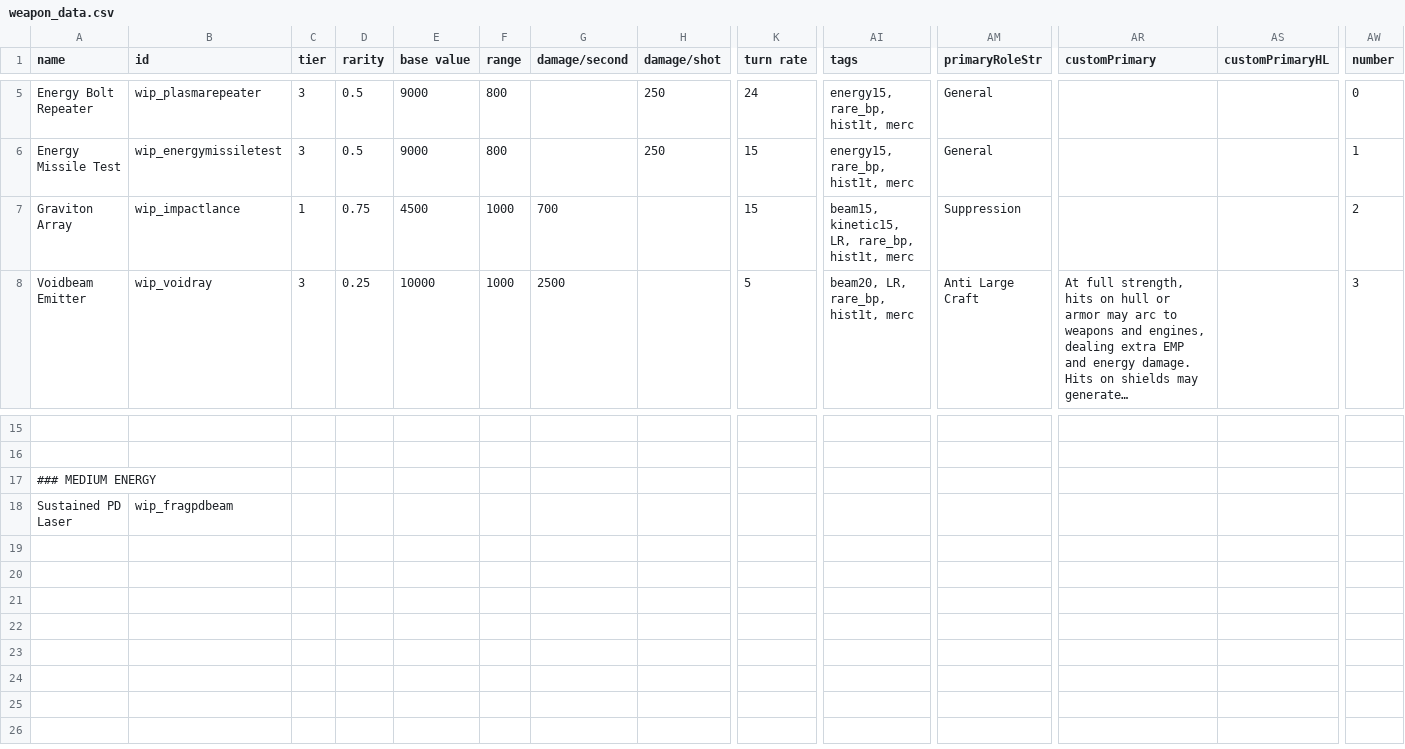
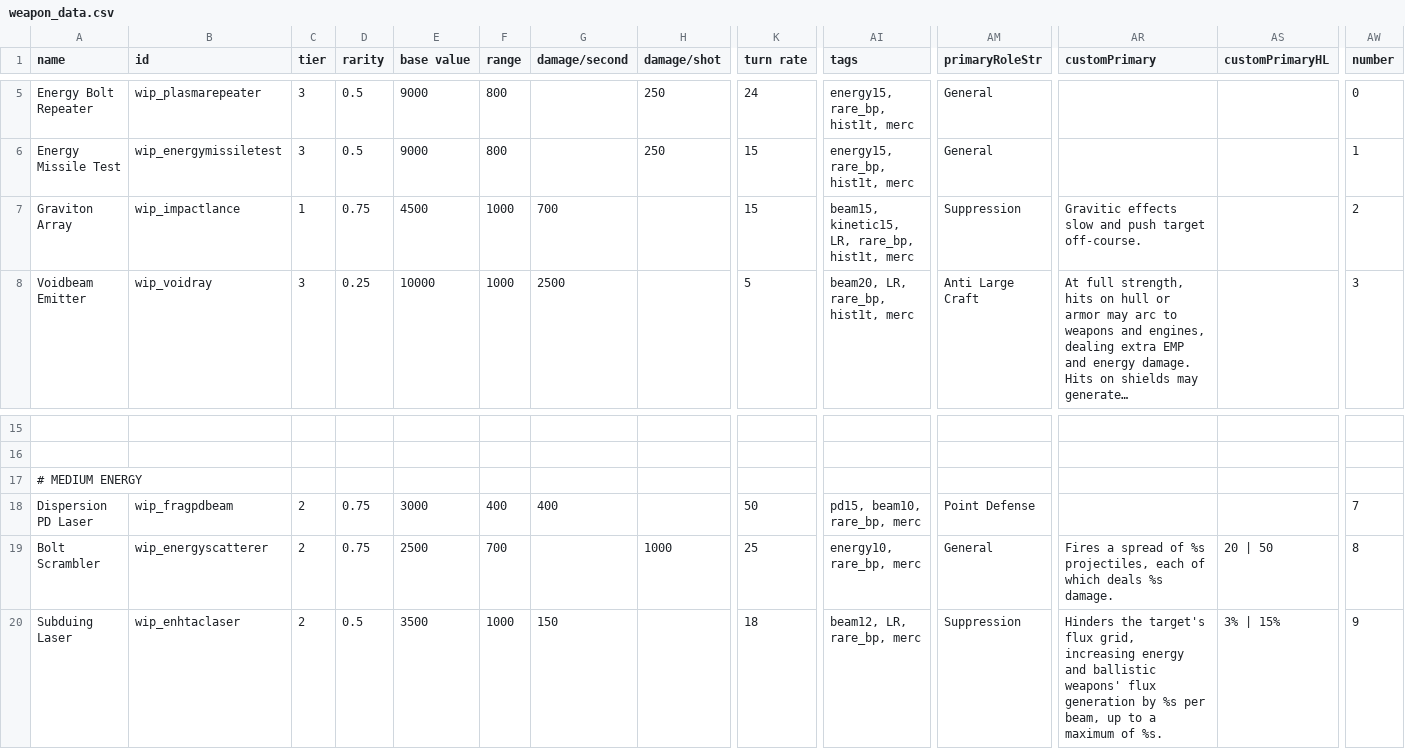
Before and after one commit to qcwxezda/Starsector-Unthemed-Weapons, a CSV file: data/weapons/weapon_data.csv, drawn as a sheet; only a part is shown, gaps mark what is left out; long unchanged cells end in …; removed rows and columns are numbered as before the commit, all else as after; rows hold the shown columns only; the diff names each change by its address in the sheet, - before the commit and + after, or states it on an @@ line.

Commit message:
Added 3 medium energy weapons: frag pd, shotgun, debuffing beam

```diff
--- a/data/weapons/weapon_data.csv
+++ b/data/weapons/weapon_data.csv
-AR7 (customPrimary): (empty)
+AR7 (customPrimary): Gravitic effects slow and push target off-course.
-A17 (name): ### MEDIUM ENERGY
+A17 (name): # MEDIUM ENERGY
-row 18: Sustained PD Laser | wip_fragpdbeam
+row 18: Dispersion PD Laser | wip_fragpdbeam | 2 | 0.75 | 3000 | 400 | 400 |  | 50 | pd15, beam10, rare_bp, merc | Point Defense |  |  | 7
+row 19: Bolt Scrambler | wip_energyscatterer | 2 | 0.75 | 2500 | 700 |  | 1000 | 25 | energy10, rare_bp, merc | General | Fires a spread of %s projectiles, each of which deals %s damage. | 20 | 50 | 8
+row 20: Subduing Laser | wip_enhtaclaser | 2 | 0.5 | 3500 | 1000 | 150 |  | 18 | beam12, LR, rare_bp, merc | Suppression | Hinders the target's flux grid, increasing energy and ballistic weapons' flux generation by %s per beam, up to a maximum of %s. | 3% | 15% | 9
```
Also changed, not shown: 17 other files.
